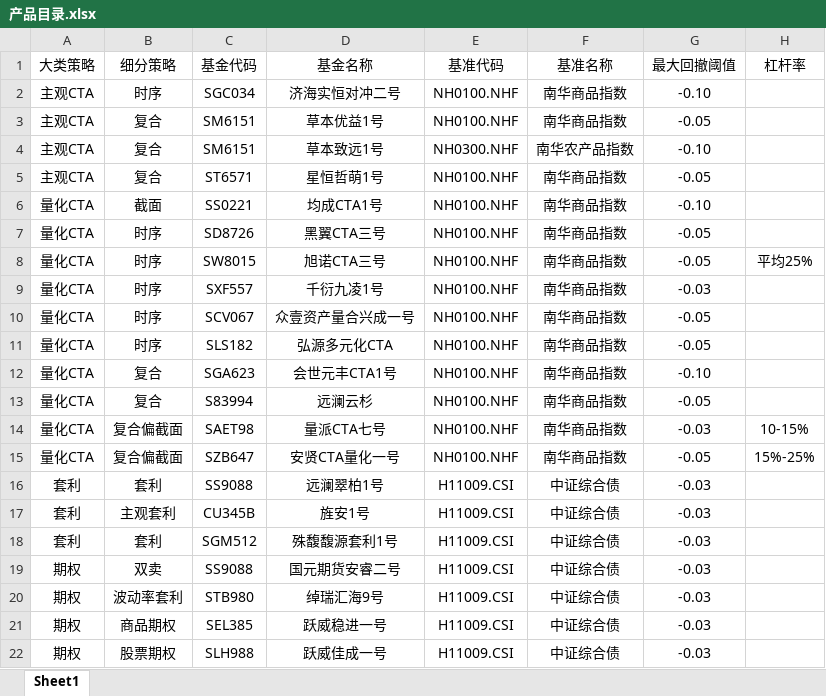
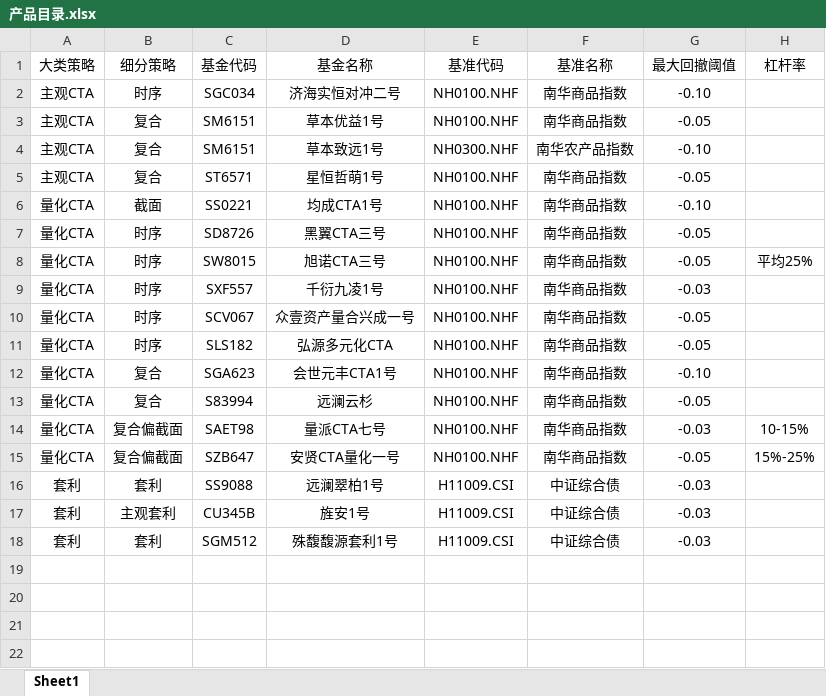
Before and after one commit to Slow-birds/Private_nav_research, an Excel workbook: 产品目录.xlsx, sheet Sheet1, drawn as a sheet; values as stored, in another font and other column widths than the file's, no borders; the diff names each change by its address in the sheet, - before the commit and + after, or states it on an @@ line.

```diff
--- a/产品目录.xlsx (sheet Sheet1)
+++ b/产品目录.xlsx (sheet Sheet1)
-row 19: 期权 | 双卖 | SS9088 | 国元期货安睿二号 | H11009.CSI | 中证综合债 | -0.03
-row 20: 期权 | 波动率套利 | STB980 | 绰瑞汇海9号 | H11009.CSI | 中证综合债 | -0.03
-row 21: 期权 | 商品期权 | SEL385 | 跃威稳进一号 | H11009.CSI | 中证综合债 | -0.03
-row 22: 期权 | 股票期权 | SLH988 | 跃威佳成一号 | H11009.CSI | 中证综合债 | -0.03
```
Also changed, not shown: data.xlsx, 33 other files.
